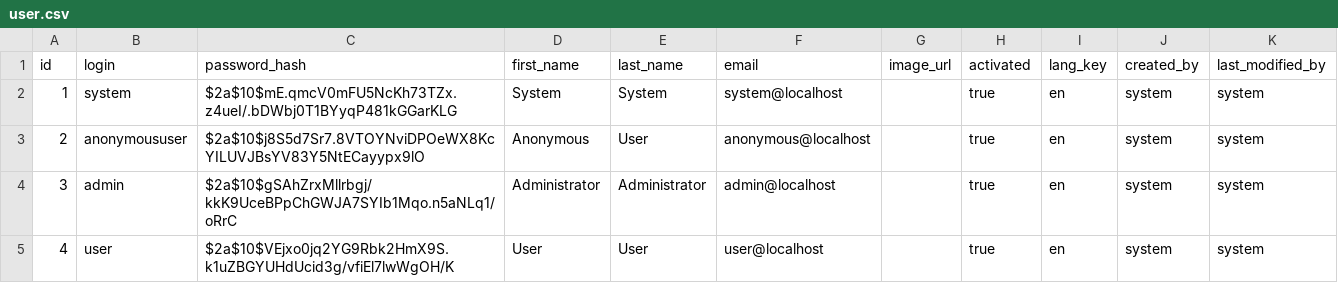
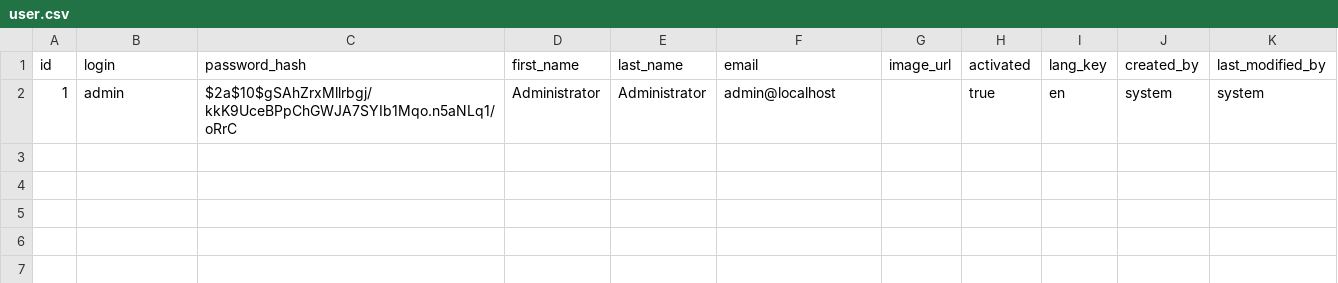
Before and after one commit to wlminus/ufp-authen, a CSV file: src/main/resources/config/liquibase/data/user.csv, drawn as a sheet.

```diff
--- a/src/main/resources/config/liquibase/data/user.csv
+++ b/src/main/resources/config/liquibase/data/user.csv
@@ -1,5 +1,2 @@
 id;login;password_hash;first_name;last_name;email;image_url;activated;lang_key;created_by;last_modified_by
-1;system;$2a$10$mE.qmcV0mFU5NcKh73TZx.z4ueI/.bDWbj0T1BYyqP481kGGarKLG;System;System;system@localhost;;true;en;system;system
-2;anonymoususer;$2a$10$j8S5d7Sr7.8VTOYNviDPOeWX8KcYILUVJBsYV83Y5NtECayypx9lO;Anonymous;User;anonymous@localhost;;true;en;system;system
-3;admin;$2a$10$gSAhZrxMllrbgj/kkK9UceBPpChGWJA7SYIb1Mqo.n5aNLq1/oRrC;Administrator;Administrator;admin@localhost;;true;en;system;system
-4;user;$2a$10$VEjxo0jq2YG9Rbk2HmX9S.k1uZBGYUHdUcid3g/vfiEl7lwWgOH/K;User;User;user@localhost;;true;en;system;system
+1;admin;$2a$10$gSAhZrxMllrbgj/kkK9UceBPpChGWJA7SYIb1Mqo.n5aNLq1/oRrC;Administrator;Administrator;admin@localhost;;true;en;system;system
```
Also changed, not shown: 26 other files.
